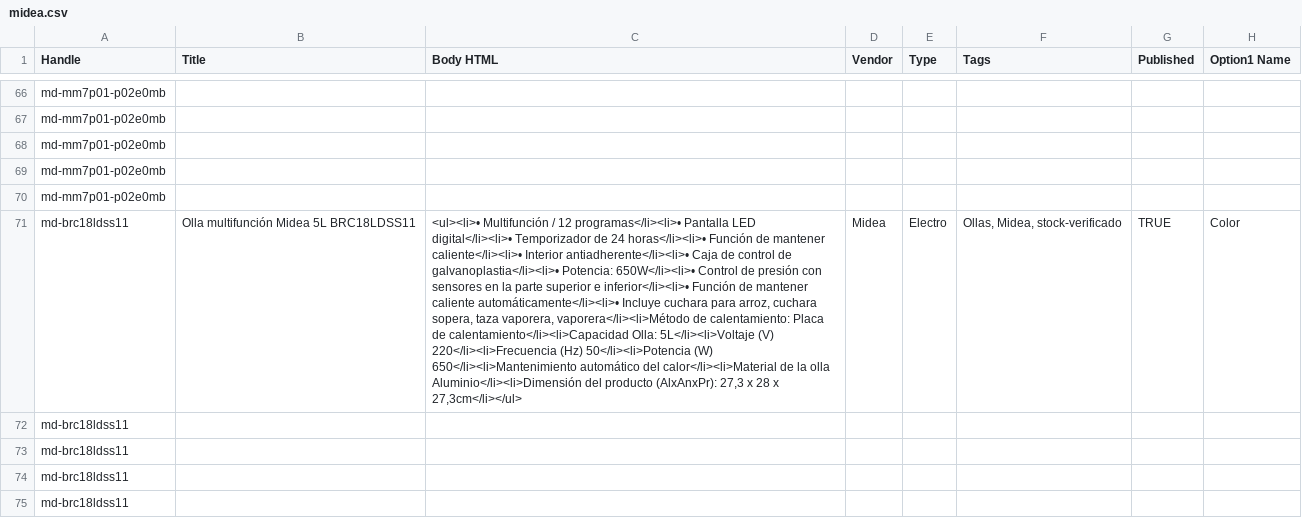
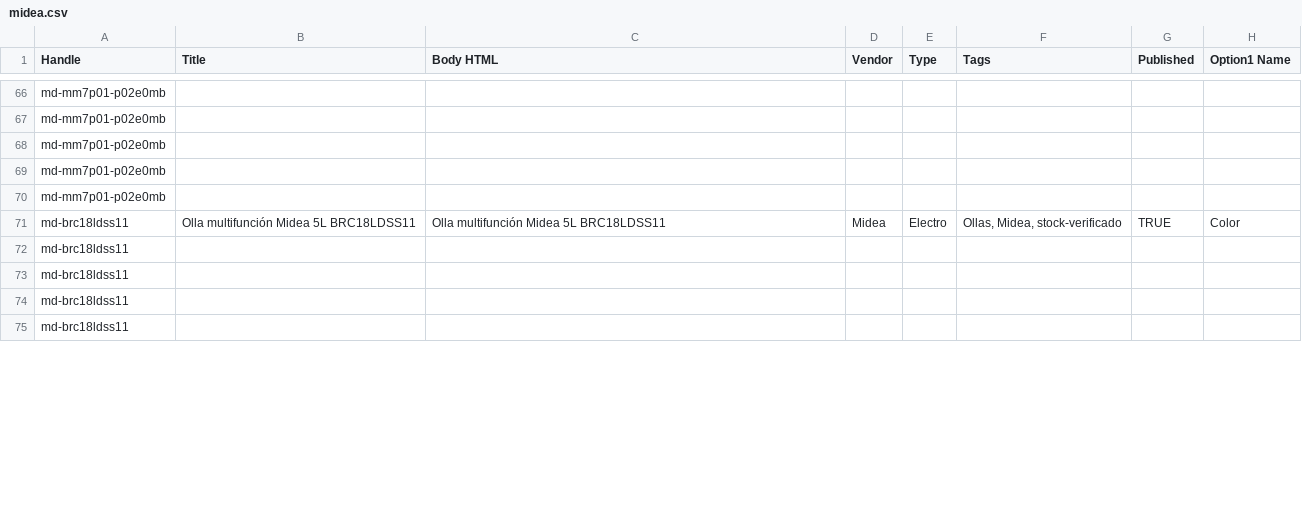
Before and after one commit to directiva-edifica/edifica-sync, a CSV file: respaldos/midea.csv, drawn as a sheet; only a part is shown, gaps mark what is left out; the diff covers the shown part only; the diff names each change by its address in the sheet, - before the commit and + after, or states it on an @@ line.

```diff
--- a/respaldos/midea.csv
+++ b/respaldos/midea.csv
-C71 (Body HTML): <ul><li>• Multifunción / 12 programas</li><li>• Pantalla LED digital</li><li>• Temporizador de 24 horas</li><li>• Función de mantener caliente</li><li>• Interior antiadherente</li><li>• Caja de control de galvanoplastia</li><li>• Potencia: 650W</li><li>• Control de presión con sensores en la parte superior e inferior</li><li>• Función de mantener caliente automáticamente</li><li>• Incluye cuchara para arroz, cuchara sopera, taza vaporera, vaporera</li><li>Método de calentamiento: Placa de calentamiento</li><li>Capacidad Olla: 5L</li><li>Voltaje (V) 220</li><li>Frecuencia (Hz) 50</li><li>Potencia (W) 650</li><li>Mantenimiento automático del calor</li><li>Material de la olla Aluminio</li><li>Dimensión del producto (AlxAnxPr): 27,3 x 28 x 27,3cm</li></ul>
+C71 (Body HTML): Olla multifunción Midea 5L BRC18LDSS11
```
Also changed, not shown: 13 edited cells elsewhere in this file, respaldos/biomassa.csv, respaldos/diaril.csv, 9 other files.
